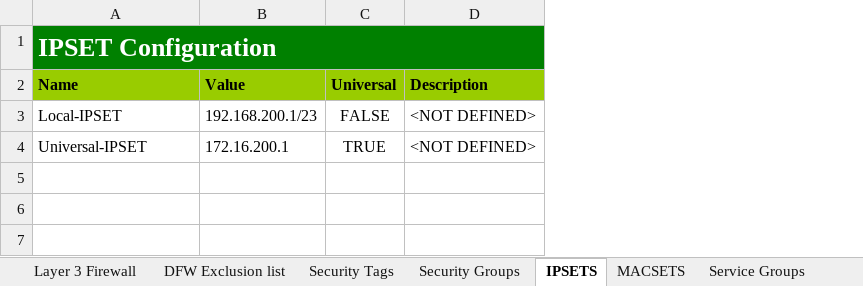
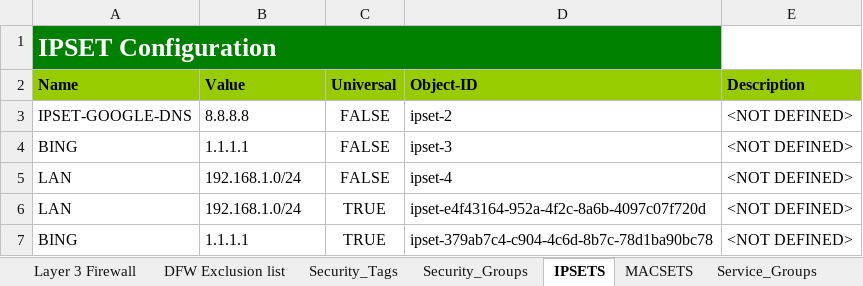
Before and after one commit to vmware/nsx-powerops, an Excel workbook: PowerNSX-DFW2Excel/DFW2Excel_Workbook_Example.xlsx, sheet IPSETS, drawn as a sheet; values as stored, in another font and other column widths than the file's, no borders; removed rows and columns are numbered as before the commit, all else as after; the diff names each change by its address in the sheet, - before the commit and + after, or states it on an @@ line.

```diff
--- a/PowerNSX-DFW2Excel/DFW2Excel_Workbook_Example.xlsx (sheet IPSETS)
+++ b/PowerNSX-DFW2Excel/DFW2Excel_Workbook_Example.xlsx (sheet IPSETS)
-sheet tab: Security Tags
+sheet tab: Security_Tags
-sheet tab: Security Groups
+sheet tab: Security_Groups
-sheet tab: Service Groups
+sheet tab: Service_Groups
+column D (Object-ID), rows 5-6: ipset-4 | ipset-e4f43164-952a-4f2c-8a6b-4097c07f720d
-A1:D1 merged
+A1:D1 merged
-E1 fill: #008000
+E1 fill: none
+row 3: IPSET-GOOGLE-DNS | 8.8.8.8 | FALSE | ipset-2 | <NOT DEFINED>
+row 4: BING | 1.1.1.1 | FALSE | ipset-3 | <NOT DEFINED>
-A5 (Name): Local-IPSET
+A5 (Name): LAN
-B5 (Value): 192.168.200.1/23
+B5 (Value): 192.168.1.0/24
-A6 (Name): Universal-IPSET
+A6 (Name): LAN
-B6 (Value): 172.16.200.1
+B6 (Value): 192.168.1.0/24
+row 7: BING | 1.1.1.1 | TRUE | ipset-379ab7c4-c904-4c6d-8b7c-78d1ba90bc78 | <NOT DEFINED>
```
Also changed, not shown: sheet Service_Groups, sheet Services, sheet Layer 3 Firewall, sheet VM_Info, sheet Security_Groups, sheet Security_Tags, 1 more sheet, other sheet tabs, 13 other files.
